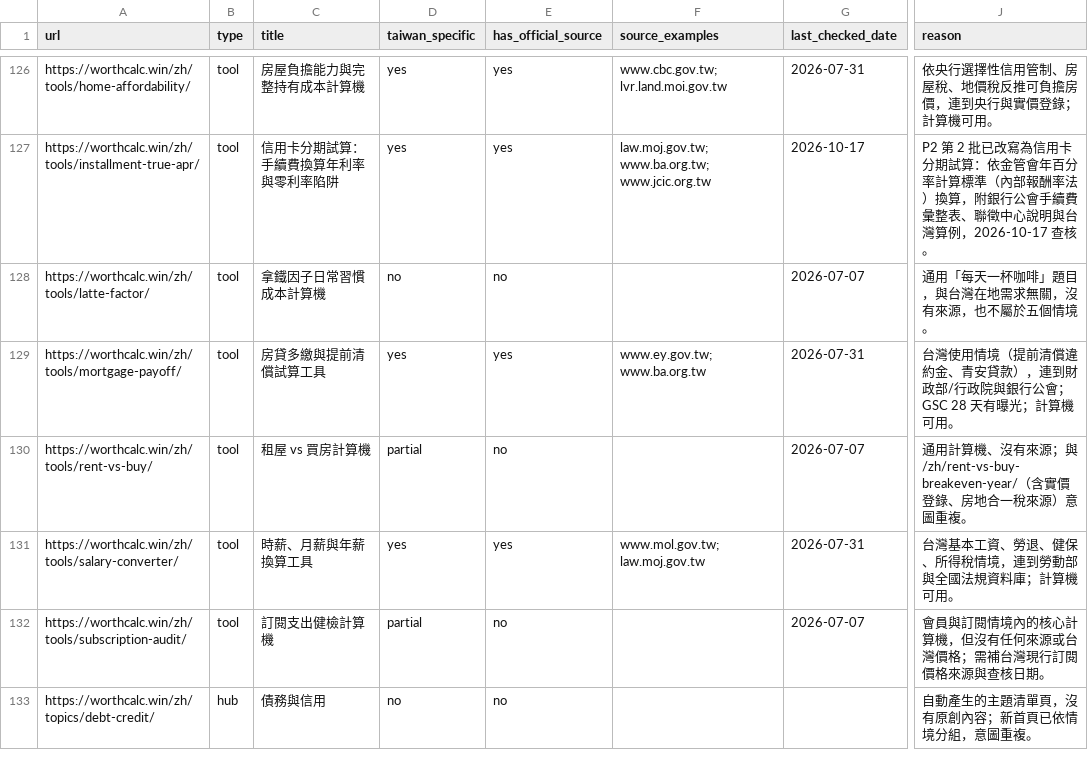
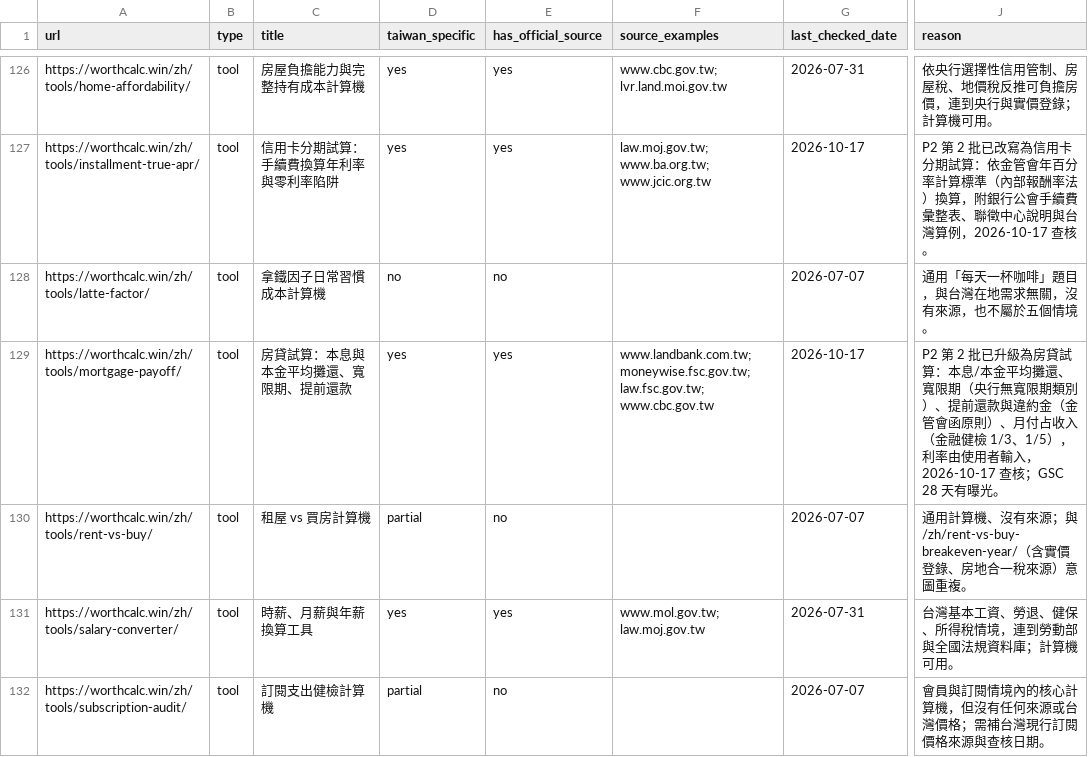
Before and after one commit to btcson66-rgb/worthcalc, a CSV file: sites/worth-it-tools/docs/audits/worthcalc-rebuild-p1-disposition-2026-10-15.csv, drawn as a sheet; only a part is shown, gaps mark what is left out; the shorter side is filled out with more unchanged rows; the diff names each change by its address in the sheet, - before the commit and + after, or states it on an @@ line.

```diff
--- a/sites/worth-it-tools/docs/audits/worthcalc-rebuild-p1-disposition-2026-10-15.csv
+++ b/sites/worth-it-tools/docs/audits/worthcalc-rebuild-p1-disposition-2026-10-15.csv
-C129 (title): 房貸多繳與提前清償試算工具
+C129 (title): 房貸試算：本息與本金平均攤還、寬限期、提前還款
-F129 (source_examples): www.ey.gov.tw; www.ba.org.tw
+F129 (source_examples): www.landbank.com.tw; moneywise.fsc.gov.tw; law.fsc.gov.tw; www.cbc.gov.tw
-G129 (last_checked_date): 2026-07-31
+G129 (last_checked_date): 2026-10-17
-J129 (reason): 台灣使用情境（提前清償違約金、青安貸款），連到財政部/行政院與銀行公會；GSC 28 天有曝光；計算機可用。
+J129 (reason): P2 第 2 批已升級為房貸試算：本息/本金平均攤還、寬限期（央行無寬限期類別）、提前還款與違約金（金管會函原則）、月付占收入（金融健檢 1/3、1/5），利率由使用者輸入，2026-10-17 查核；GSC 28 天有曝光。
```
Also changed, not shown: 8 other files.
